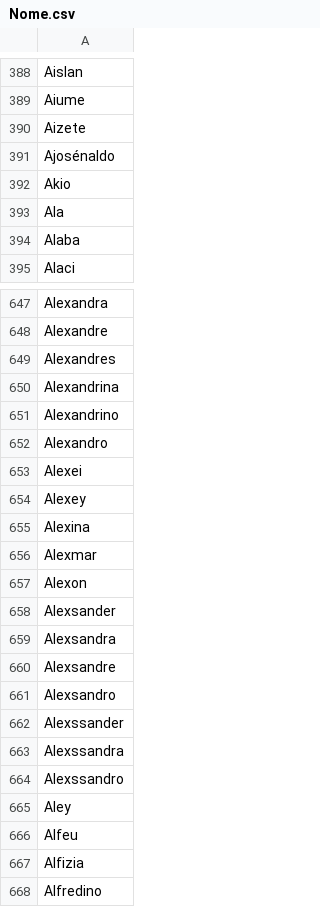
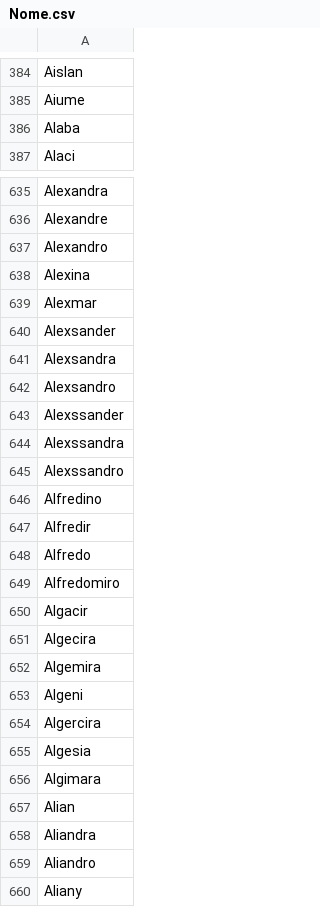
Before and after one commit to kyriosdata/dados, a CSV file: bases/Nome.csv, drawn as a sheet; only a part is shown, gaps mark what is left out; the shorter side is filled out with more unchanged rows; the diff covers the shown part only; the diff names each change by its address in the sheet, - before the commit and + after, or states it on an @@ line.

Commit message:
Update Nome.csv

```diff
--- a/bases/Nome.csv
+++ b/bases/Nome.csv
-row 390: Aizete
-row 391: Ajosénaldo
-row 392: Akio
-row 393: Ala
-row 649: Alexandres
-row 650: Alexandrina
-row 651: Alexandrino
-row 653: Alexei
-row 654: Alexey
-row 657: Alexon
-row 660: Alexsandre
-row 665: Aley
-row 666: Alfeu
-row 667: Alfizia
```
Also changed, not shown: 43 removed rows and 3 edited cells elsewhere in this file.
